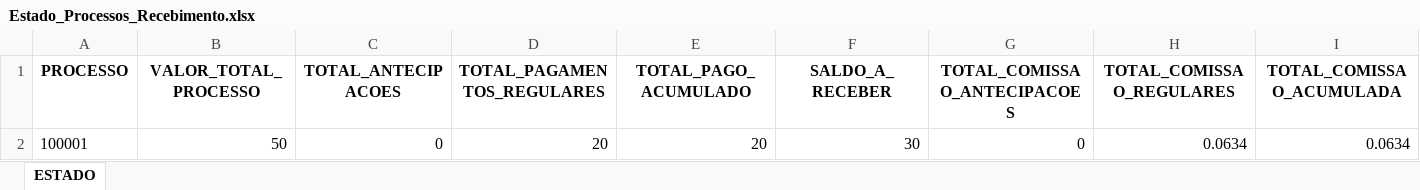
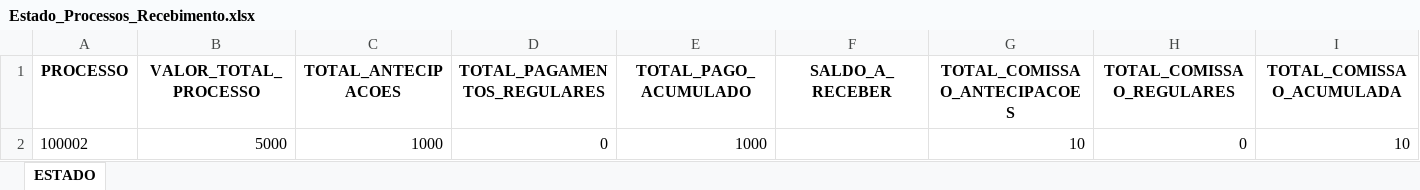
Before and after one commit to tiago-cappi/PROJETO_COMISSOES_V2, an Excel workbook: Estado_Processos_Recebimento.xlsx, sheet ESTADO, drawn as a sheet; only a part is shown; values as stored, in another font and other column widths than the file's, no borders; removed rows and columns are numbered as before the commit, all else as after; rows hold the shown columns only; the diff names each change by its address in the sheet, - before the commit and + after, or states it on an @@ line.

Commit message:
Correções no arquivo de estado dos processos foram feitas e grandes melhorias no frontend para visualização do estado dos processos por recebimento

```diff
--- a/Estado_Processos_Recebimento.xlsx (sheet ESTADO)
+++ b/Estado_Processos_Recebimento.xlsx (sheet ESTADO)
-row 2: 100001 | 50 | 0 | 20 | 20 | 30 | 0 | 0.0634 | 0.0634
+row 2: 100002 | 5000 | 1000 | 0 | 1000 |  | 10 | 0 | 10
```
Also changed, not shown: test_env/Comissoes_Recebimento_08_2025.xlsx, test_env/Estado_Processos_Recebimento.xlsx, 45 other files.
